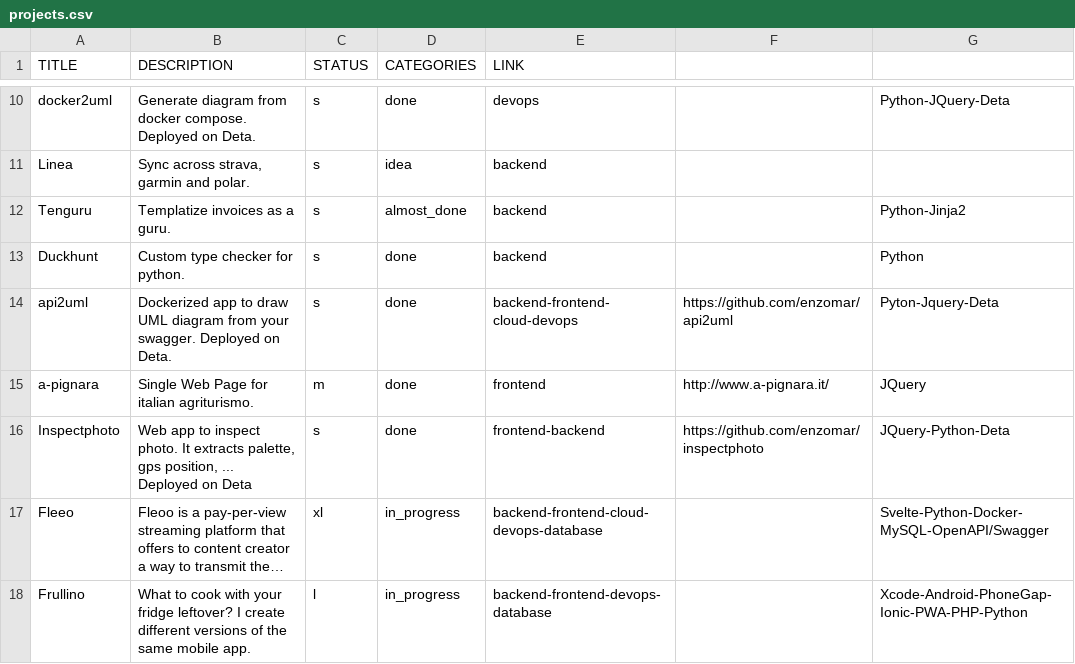
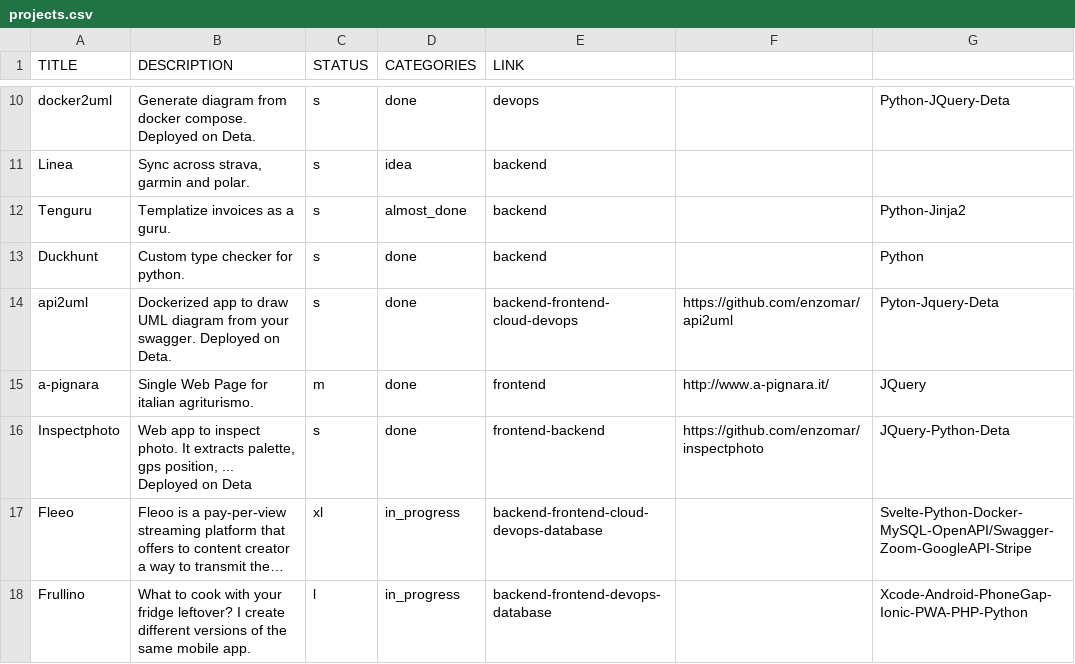
Before and after one commit to enzomar/enzomar.github.io, a CSV file: projects.csv, drawn as a sheet; only a part is shown, gaps mark what is left out; long unchanged cells end in …; the diff names each change by its address in the sheet, - before the commit and + after, or states it on an @@ line.

```diff
--- a/projects.csv
+++ b/projects.csv
-G17: Svelte-Python-Docker-MySQL-OpenAPI/Swagger
+G17: Svelte-Python-Docker-MySQL-OpenAPI/Swagger-Zoom-GoogleAPI-Stripe
```
Also changed, not shown: 1 other file.
